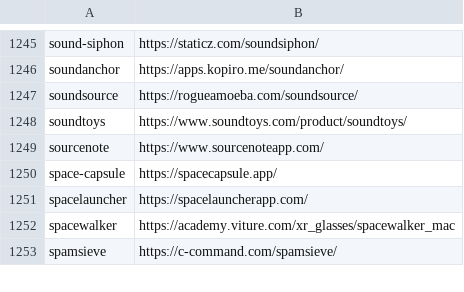
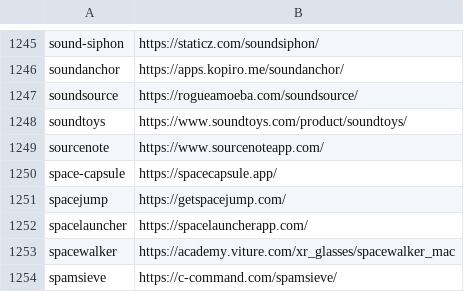
Before and after one commit to tinhkyaw/tinhkyaw, a CSV file: lists/casks_p.csv, drawn as a sheet; only a part is shown, gaps mark what is left out; the diff names each change by its address in the sheet, - before the commit and + after, or states it on an @@ line.

```diff
--- a/lists/casks_p.csv
+++ b/lists/casks_p.csv
+row 1251: spacejump | https://getspacejump.com/
```
Also changed, not shown: lists/casks.csv, 2 other files.
